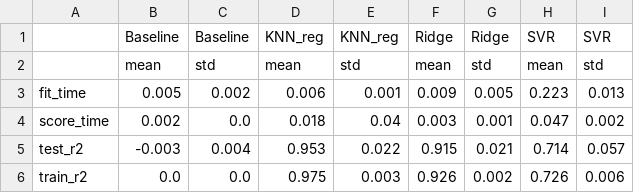
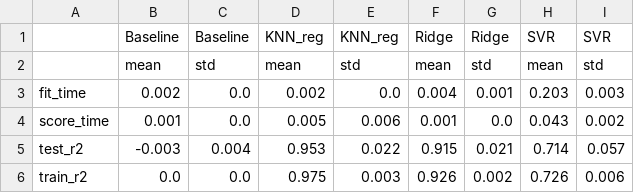
Before and after one commit to UBC-MDS/DSCI_522_Group-11_Save-The-Earth, a CSV file: results/tables/model_selection_scores.csv, drawn as a sheet.

```diff
--- a/results/tables/model_selection_scores.csv
+++ b/results/tables/model_selection_scores.csv
@@ -2,4 +2,4 @@
 ,mean,std,mean,std,mean,std,mean,std
-fit_time,0.005,0.002,0.006,0.001,0.009,0.005,0.223,0.013
-score_time,0.002,0.0,0.018,0.04,0.003,0.001,0.047,0.002
+fit_time,0.002,0.0,0.002,0.0,0.004,0.001,0.203,0.003
+score_time,0.001,0.0,0.005,0.006,0.001,0.0,0.043,0.002
 test_r2,-0.003,0.004,0.953,0.022,0.915,0.021,0.714,0.057
```
Also changed, not shown: 17 other files.
